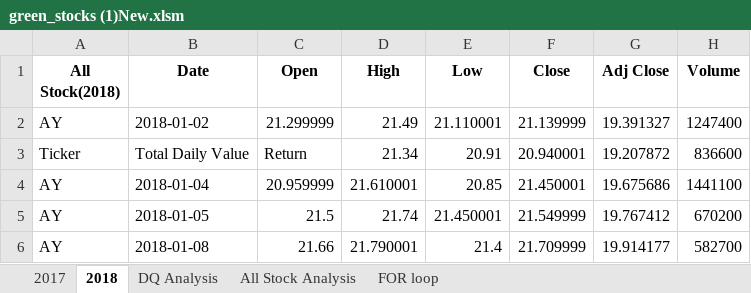
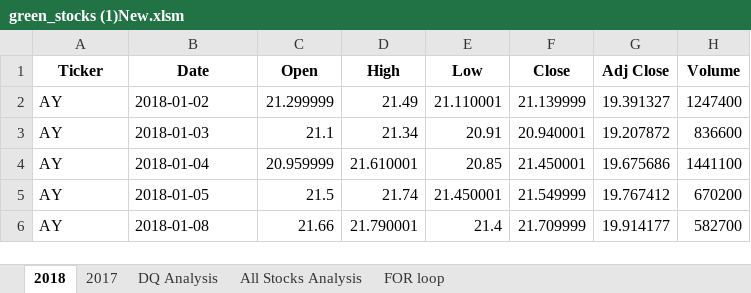
Before and after one commit to MonaElahi/Stock-Analysis, an Excel workbook: green_stocks (1)New.xlsm, sheet 2018, drawn as a sheet; only a part is shown; values as stored, in another font and other column widths than the file's, no borders; the diff names each change by its address in the sheet, - before the commit and + after, or states it on an @@ line.

```diff
--- a/green_stocks (1)New.xlsm (sheet 2018)
+++ b/green_stocks (1)New.xlsm (sheet 2018)
-sheet tab: All Stock Analysis
+sheet tab: All Stocks Analysis
@@ sheet tab order changed: 2018 | 2017 | DQ Analysis | All Stocks Analysis | FOR loop @@
-A1: All Stock(2018)
+A1: Ticker
-A3 (Ticker): Ticker
+A3 (Ticker): AY
-B3 (Date): Total Daily Value
+B3 (Date): 2018-01-03
-C3 (Open): Return
+C3 (Open): 21.1
```
Also changed, not shown: sheet All Stocks Analysis.
